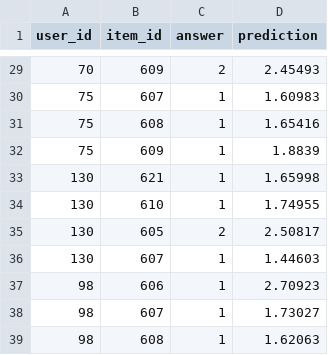
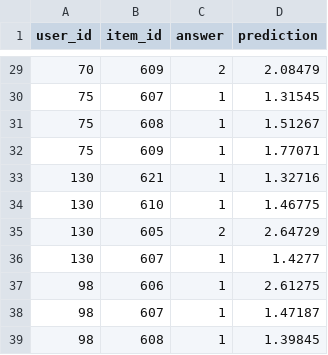
Before and after one commit to chinchi-hsu/mslab_III, a CSV file: output/product_order.csv, drawn as a sheet; only a part is shown, gaps mark what is left out; the diff covers the shown part only.

```diff
--- a/output/product_order.csv
+++ b/output/product_order.csv
@@ -29,11 +29,11 @@ user_id,item_id,answer,prediction
-70,609,2,2.45493
-75,607,1,1.60983
-75,608,1,1.65416
-75,609,1,1.8839
-130,621,1,1.65998
-130,610,1,1.74955
-130,605,2,2.50817
-130,607,1,1.44603
-98,606,1,2.70923
-98,607,1,1.73027
-98,608,1,1.62063
+70,609,2,2.08479
+75,607,1,1.31545
+75,608,1,1.51267
+75,609,1,1.77071
+130,621,1,1.32716
+130,610,1,1.46775
+130,605,2,2.64729
+130,607,1,1.4277
+98,606,1,2.61275
+98,607,1,1.47187
+98,608,1,1.39845
```
Also changed, not shown: 27 edited cells elsewhere in this file, output/product.csv, 25 other files.
